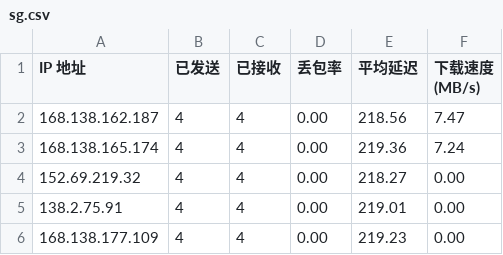
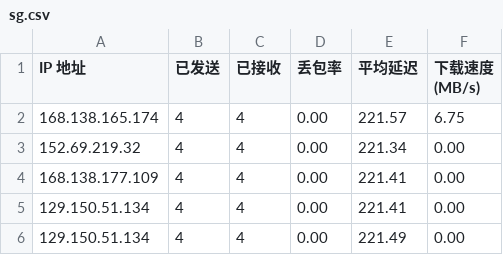
Before and after one commit to biozzl/CFCDN-Auto, a CSV file: CloudflareST/sg.csv, drawn as a sheet.

```diff
--- a/CloudflareST/sg.csv
+++ b/CloudflareST/sg.csv
@@ -1,6 +1,6 @@
 IP 地址,已发送,已接收,丢包率,平均延迟,下载速度 (MB/s)
-168.138.162.187,4,4,0.00,218.56,7.47
-168.138.165.174,4,4,0.00,219.36,7.24
-152.69.219.32,4,4,0.00,218.27,0.00
-138.2.75.91,4,4,0.00,219.01,0.00
-168.138.177.109,4,4,0.00,219.23,0.00
+168.138.165.174,4,4,0.00,221.57,6.75
+152.69.219.32,4,4,0.00,221.34,0.00
+168.138.177.109,4,4,0.00,221.41,0.00
+129.150.51.134,4,4,0.00,221.41,0.00
+129.150.51.134,4,4,0.00,221.49,0.00
```
Also changed, not shown: 1 other file.
